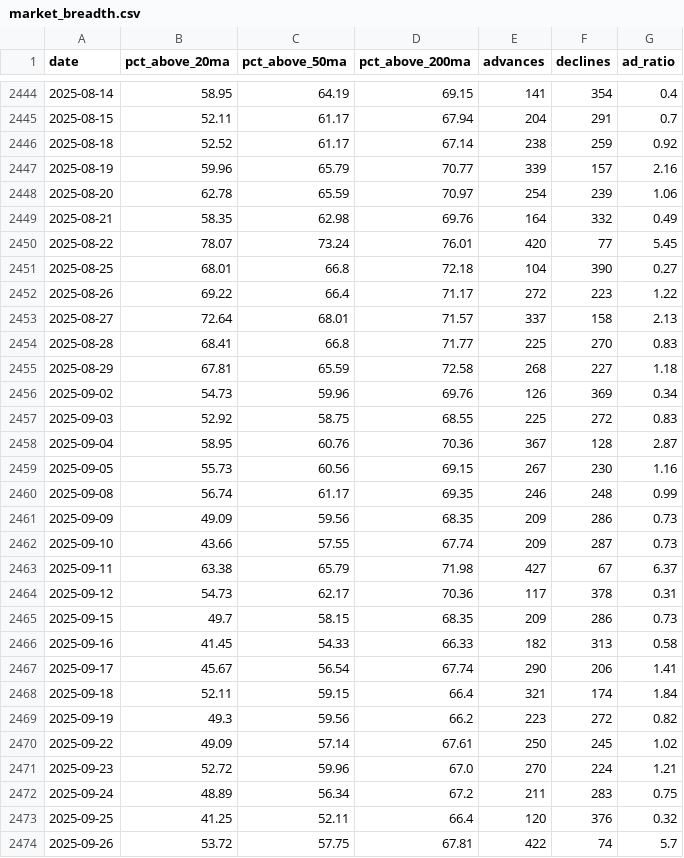
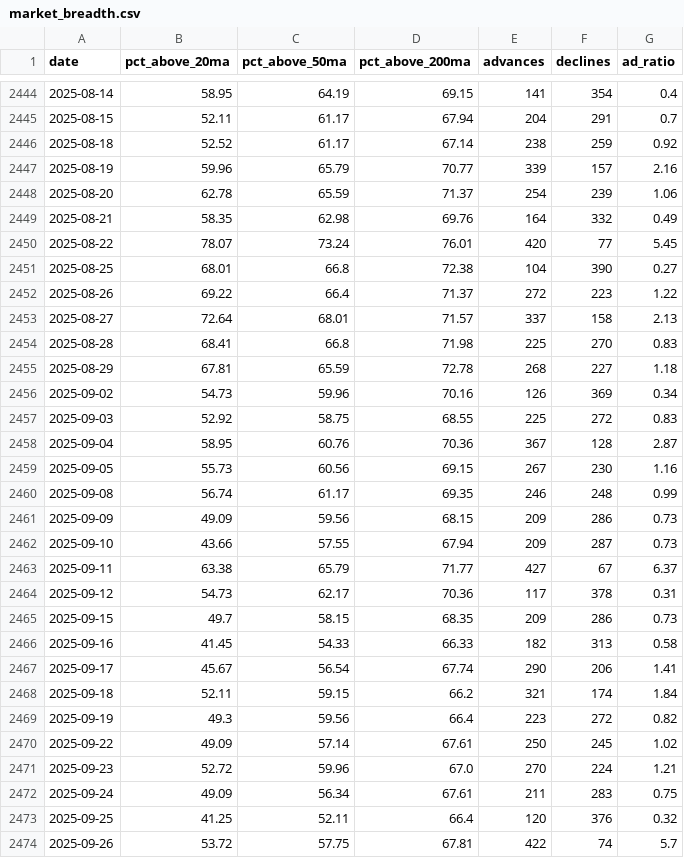
Before and after one commit to JiananZhao/html, a CSV file: market_breadth.csv, drawn as a sheet; only a part is shown, gaps mark what is left out; the diff covers the shown part only.

```diff
--- a/market_breadth.csv
+++ b/market_breadth.csv
@@ -2447,11 +2447,11 @@ date,pct_above_20ma,pct_above_50ma,pct_above_200ma,advances,declines,ad_ratio
 2025-08-19,59.96,65.79,70.77,339,157,2.16
-2025-08-20,62.78,65.59,70.97,254,239,1.06
+2025-08-20,62.78,65.59,71.37,254,239,1.06
 2025-08-21,58.35,62.98,69.76,164,332,0.49
 2025-08-22,78.07,73.24,76.01,420,77,5.45
-2025-08-25,68.01,66.8,72.18,104,390,0.27
-2025-08-26,69.22,66.4,71.17,272,223,1.22
+2025-08-25,68.01,66.8,72.38,104,390,0.27
+2025-08-26,69.22,66.4,71.37,272,223,1.22
 2025-08-27,72.64,68.01,71.57,337,158,2.13
-2025-08-28,68.41,66.8,71.77,225,270,0.83
-2025-08-29,67.81,65.59,72.58,268,227,1.18
-2025-09-02,54.73,59.96,69.76,126,369,0.34
+2025-08-28,68.41,66.8,71.98,225,270,0.83
+2025-08-29,67.81,65.59,72.78,268,227,1.18
+2025-09-02,54.73,59.96,70.16,126,369,0.34
 2025-09-03,52.92,58.75,68.55,225,272,0.83
@@ -2460,5 +2460,5 @@ date,pct_above_20ma,pct_above_50ma,pct_above_200ma,advances,declines,ad_ratio
 2025-09-08,56.74,61.17,69.35,246,248,0.99
-2025-09-09,49.09,59.56,68.35,209,286,0.73
-2025-09-10,43.66,57.55,67.74,209,287,0.73
-2025-09-11,63.38,65.79,71.98,427,67,6.37
+2025-09-09,49.09,59.56,68.15,209,286,0.73
+2025-09-10,43.66,57.55,67.94,209,287,0.73
+2025-09-11,63.38,65.79,71.77,427,67,6.37
 2025-09-12,54.73,62.17,70.36,117,378,0.31
@@ -2467,7 +2467,7 @@ date,pct_above_20ma,pct_above_50ma,pct_above_200ma,advances,declines,ad_ratio
 2025-09-17,45.67,56.54,67.74,290,206,1.41
-2025-09-18,52.11,59.15,66.4,321,174,1.84
-2025-09-19,49.3,59.56,66.2,223,272,0.82
+2025-09-18,52.11,59.15,66.2,321,174,1.84
+2025-09-19,49.3,59.56,66.4,223,272,0.82
 2025-09-22,49.09,57.14,67.61,250,245,1.02
 2025-09-23,52.72,59.96,67.0,270,224,1.21
-2025-09-24,48.89,56.34,67.2,211,283,0.75
+2025-09-24,49.09,56.34,67.61,211,283,0.75
 2025-09-25,41.25,52.11,66.4,120,376,0.32
```
Also changed, not shown: 13 edited cells elsewhere in this file.
